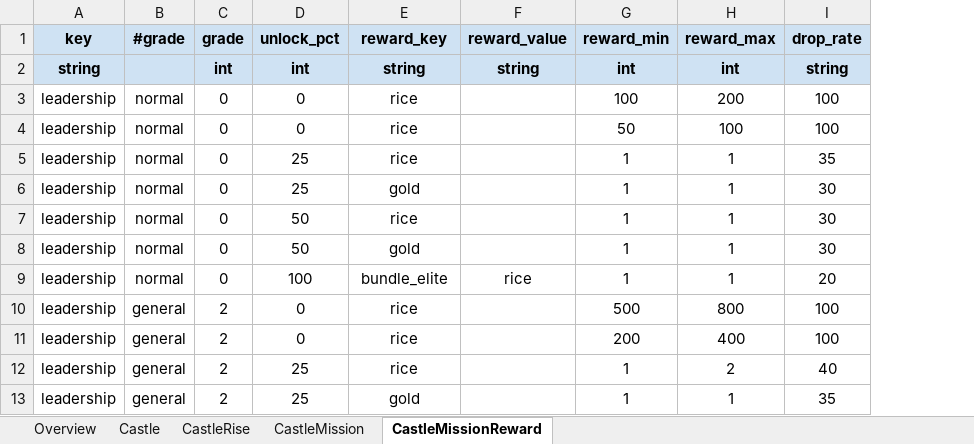
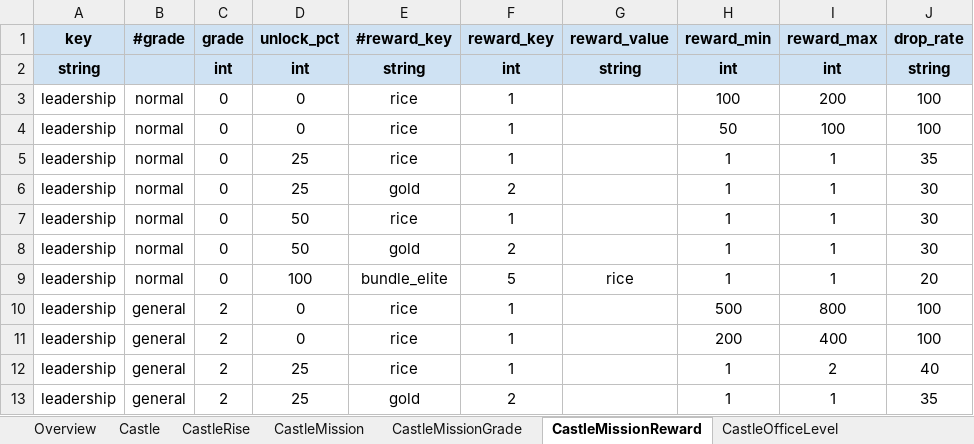
Before and after one commit to Roksan4614/ThreeKingdoms, an Excel workbook: ExcelToJSONConverter/excel/castle.xlsx, sheet CastleMissionReward, drawn as a sheet; only a part is shown; values as stored, in another font and other column widths than the file's, no borders; the diff names each change by its address in the sheet, - before the commit and + after, or states it on an @@ line.

```diff
--- a/ExcelToJSONConverter/excel/castle.xlsx (sheet CastleMissionReward)
+++ b/ExcelToJSONConverter/excel/castle.xlsx (sheet CastleMissionReward)
+sheet tab: CastleMissionGrade
+sheet tab: CastleOfficeLevel
+column F (reward_key), rows 2-13: int | 1 | 1 | 1 | 2 | 1 | 2 | 5 | 1 | 1 | 1 | 2
-E1: reward_key
+E1: #reward_key
```
Also changed, not shown: sheet Overview, ExcelToJSONConverter/excel/item.xlsx, ExcelToJSONConverter/excel/stringTable.xlsx, 43 other files.
